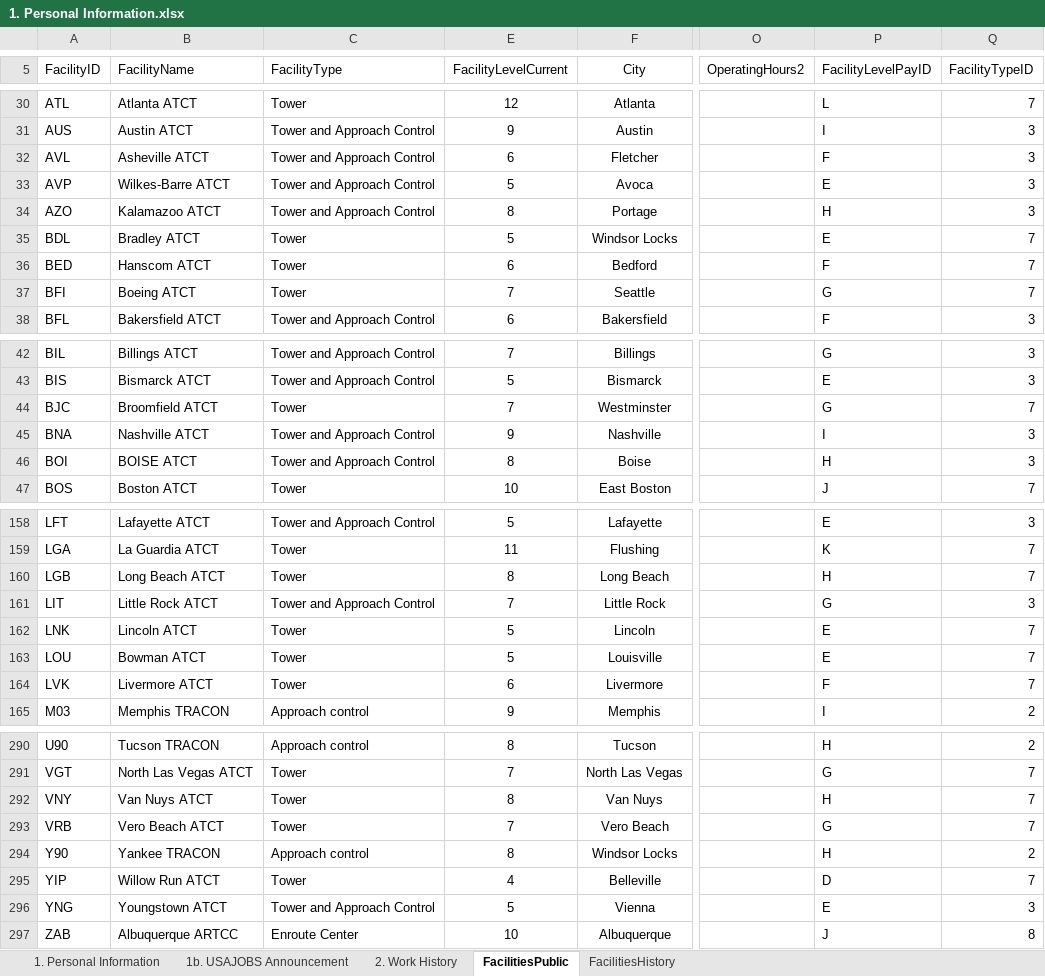
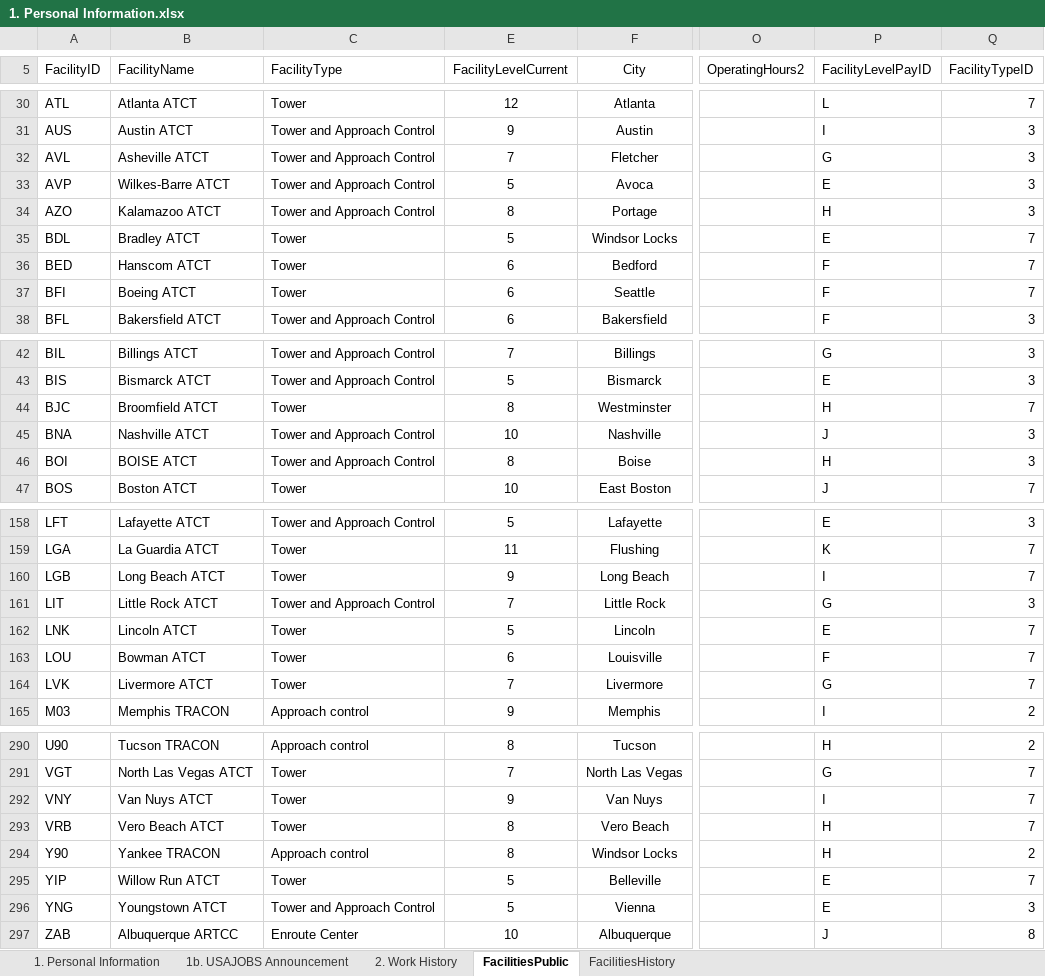
Before and after one commit to southwest416/ERR-Generator, an Excel workbook: 1. Personal Information.xlsx, sheet FacilitiesPublic, drawn as a sheet; only a part is shown, gaps mark what is left out; values as stored, in another font and other column widths than the file's, no borders; conditional formats and table styles not drawn; the diff covers the shown part only; the diff names each change by its address in the sheet, - before the commit and + after, or states it on an @@ line.

Commit message:
Update Facility Levels, current as of 7/14/25.

```diff
--- a/1. Personal Information.xlsx (sheet FacilitiesPublic)
+++ b/1. Personal Information.xlsx (sheet FacilitiesPublic)
-E32 (FacilityLevelCurrent): 6
+E32 (FacilityLevelCurrent): 7
-P32 (FacilityLevelPayID): F
+P32 (FacilityLevelPayID): G
-E37 (FacilityLevelCurrent): 7
+E37 (FacilityLevelCurrent): 6
-P37 (FacilityLevelPayID): G
+P37 (FacilityLevelPayID): F
-E44 (FacilityLevelCurrent): 7
+E44 (FacilityLevelCurrent): 8
-P44 (FacilityLevelPayID): G
+P44 (FacilityLevelPayID): H
-E45 (FacilityLevelCurrent): 9
+E45 (FacilityLevelCurrent): 10
-P45 (FacilityLevelPayID): I
+P45 (FacilityLevelPayID): J
-E160 (FacilityLevelCurrent): 8
+E160 (FacilityLevelCurrent): 9
-P160 (FacilityLevelPayID): H
+P160 (FacilityLevelPayID): I
-E163 (FacilityLevelCurrent): 5
+E163 (FacilityLevelCurrent): 6
-P163 (FacilityLevelPayID): E
+P163 (FacilityLevelPayID): F
-E164 (FacilityLevelCurrent): 6
+E164 (FacilityLevelCurrent): 7
-P164 (FacilityLevelPayID): F
+P164 (FacilityLevelPayID): G
-E292 (FacilityLevelCurrent): 8
+E292 (FacilityLevelCurrent): 9
-P292 (FacilityLevelPayID): H
+P292 (FacilityLevelPayID): I
-E293 (FacilityLevelCurrent): 7
+E293 (FacilityLevelCurrent): 8
-P293 (FacilityLevelPayID): G
+P293 (FacilityLevelPayID): H
-E295 (FacilityLevelCurrent): 4
+E295 (FacilityLevelCurrent): 5
-P295 (FacilityLevelPayID): D
+P295 (FacilityLevelPayID): E
```
Also changed, not shown: 88 edited cells elsewhere in this sheet, sheet FacilitiesHistory, sheet 1. Personal Information.
